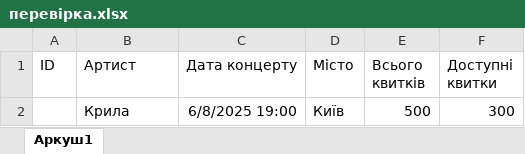
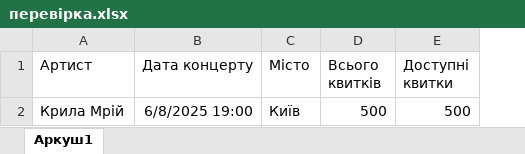
Before and after one commit to tylika/ConcertSystemMVC1, an Excel workbook: перевірка.xlsx, sheet Аркуш1, drawn as a sheet; values as stored, in another font and other column widths than the file's, no borders; removed rows and columns are numbered as before the commit, all else as after; the diff names each change by its address in the sheet, - before the commit and + after, or states it on an @@ line.

```diff
--- a/перевірка.xlsx (sheet Аркуш1)
+++ b/перевірка.xlsx (sheet Аркуш1)
-column A (ID), empty
-A2 (Артист): Крила
+A2 (Артист): Крила Мрій
-E2 (Доступні квитки): 300
+E2 (Доступні квитки): 500
```
Also changed, not shown: 4 other files.
